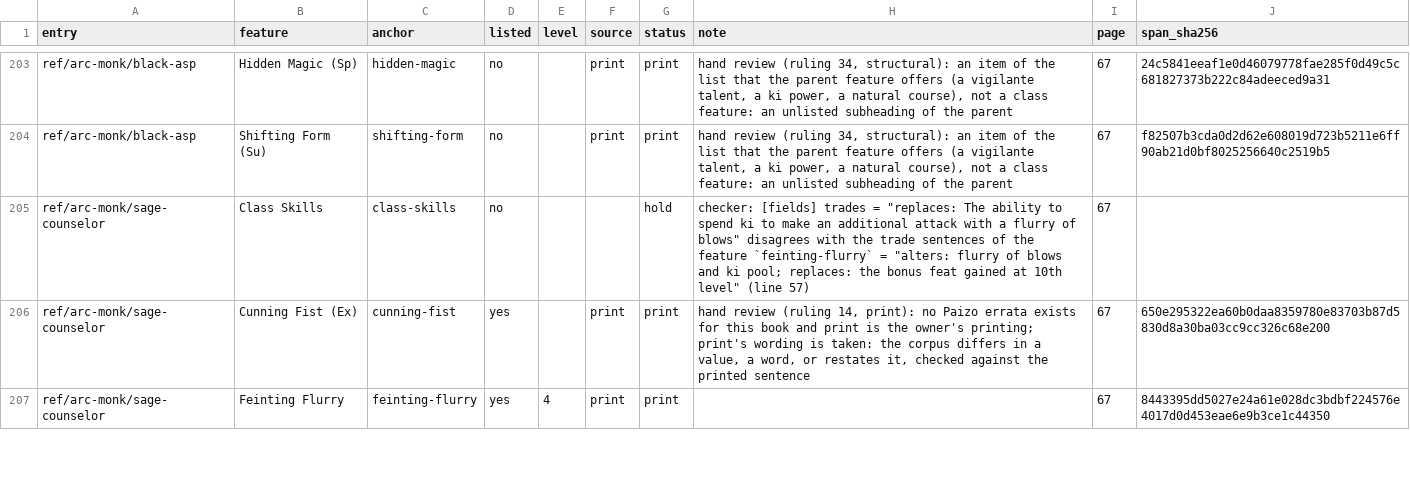
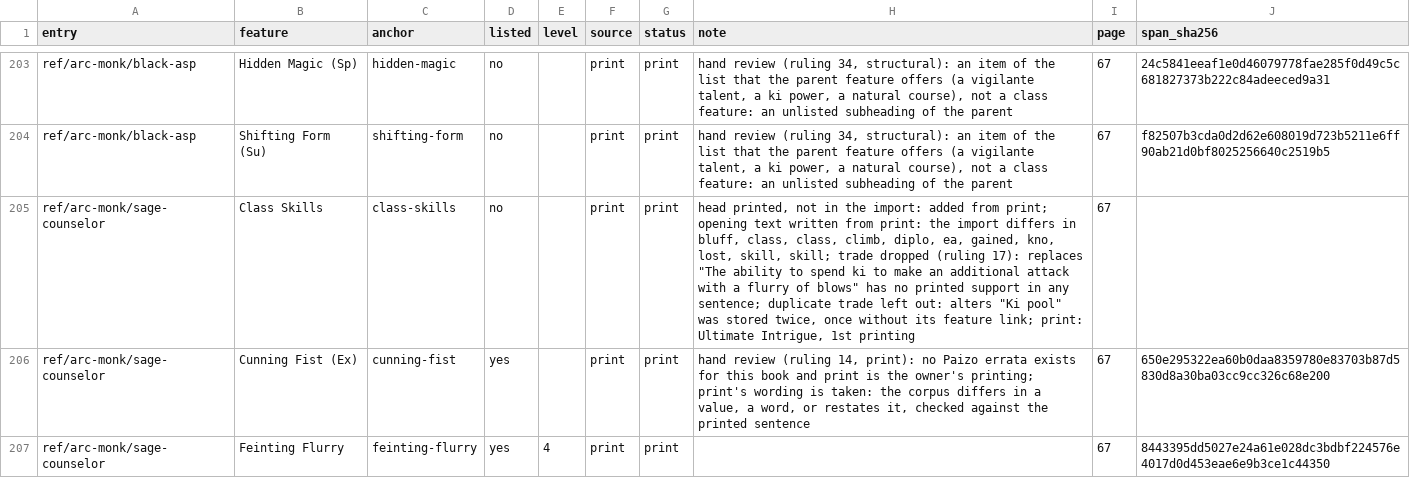
Before and after one commit to phynics/cast-iron-data, a TSV file: scripts/feature-prose-540-ultimate-intrigue.tsv, drawn as a sheet; only a part is shown, gaps mark what is left out.

```diff
--- a/scripts/feature-prose-540-ultimate-intrigue.tsv
+++ b/scripts/feature-prose-540-ultimate-intrigue.tsv
@@ -204,3 +204,3 @@ ref/arc-monk/black-asp	Hidden Magic (Sp)	hidden-magic	no		print	print	hand revie
 ref/arc-monk/black-asp	Shifting Form (Su)	shifting-form	no		print	print	hand review (ruling 34, structural): an item of the list that the parent feature offers (a vigilante talent, a ki power, a natural course), not a class feature: an unlisted subheading of the parent	67	f82507b3cda0d2d62e608019d723b5211e6ff90ab21d0bf8025256640c2519b5
-ref/arc-monk/sage-counselor	Class Skills	class-skills	no			hold	checker: [fields] trades = "replaces: The ability to spend ki to make an additional attack with a flurry of blows" disagrees with the trade sentences of the feature `feinting-flurry` = "alters: flurry of blows and ki pool; replaces: the bonus feat gained at 10th level" (line 57)	67	
+ref/arc-monk/sage-counselor	Class Skills	class-skills	no		print	print	head printed, not in the import: added from print; opening text written from print: the import differs in bluff, class, class, climb, diplo, ea, gained, kno, lost, skill, skill; trade dropped (ruling 17): replaces "The ability to spend ki to make an additional attack with a flurry of blows" has no printed support in any sentence; duplicate trade left out: alters "Ki pool" was stored twice, once without its feature link; print: Ultimate Intrigue, 1st printing	67	
 ref/arc-monk/sage-counselor	Cunning Fist (Ex)	cunning-fist	yes		print	print	hand review (ruling 14, print): no Paizo errata exists for this book and print is the owner's printing; print's wording is taken: the corpus differs in a value, a word, or restates it, checked against the printed sentence	67	650e295322ea60b0daa8359780e83703b87d5830d8a30ba03cc9cc326c68e200
```
Also changed, not shown: 6 other files.
